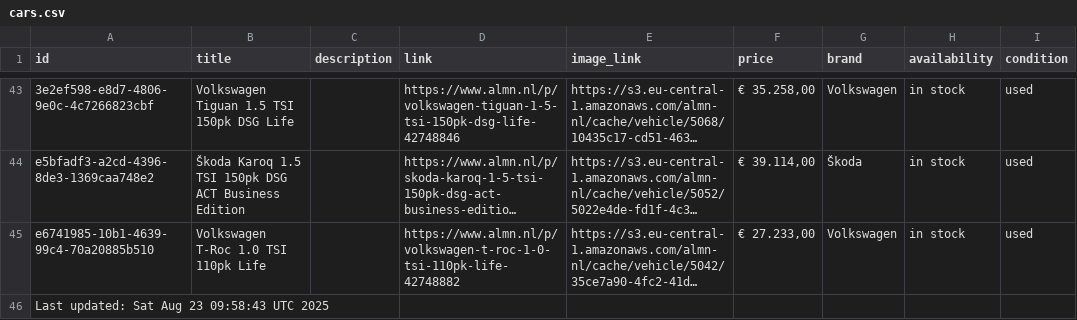
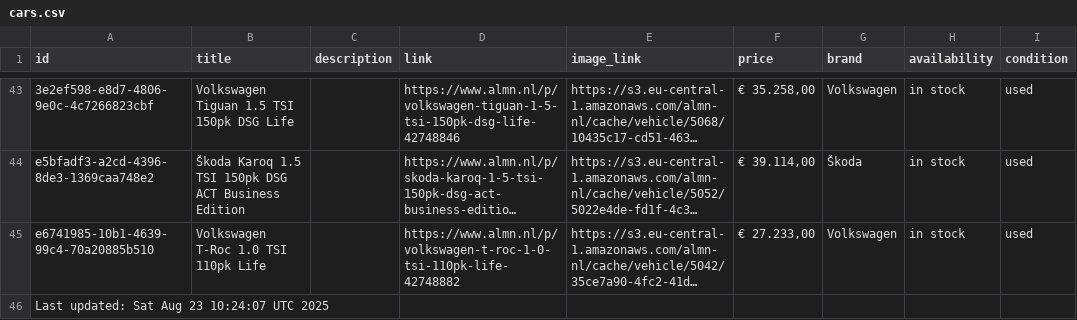
Before and after one commit to maxmovesmarketing/almn_zl, a CSV file: cars.csv, drawn as a sheet; only a part is shown, gaps mark what is left out; long unchanged cells end in …; the diff names each change by its address in the sheet, - before the commit and + after, or states it on an @@ line.

```diff
--- a/cars.csv
+++ b/cars.csv
-A46 (id): Last updated: Sat Aug 23 09:58:43 UTC 2025
+A46 (id): Last updated: Sat Aug 23 10:24:07 UTC 2025
```
